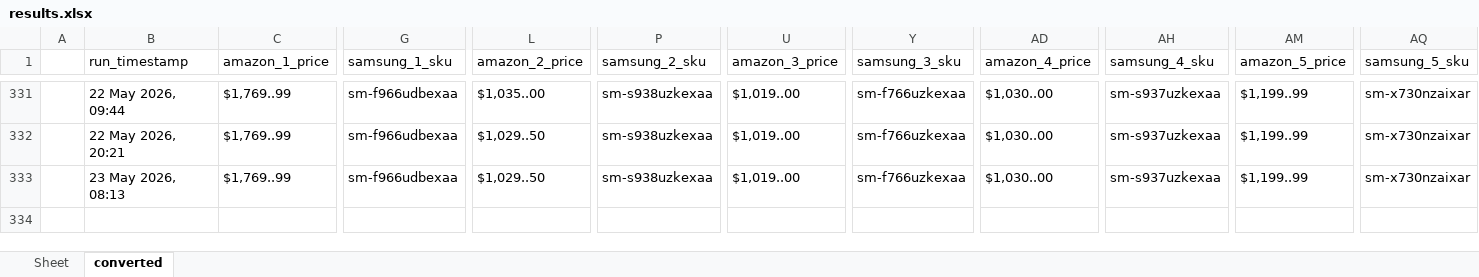
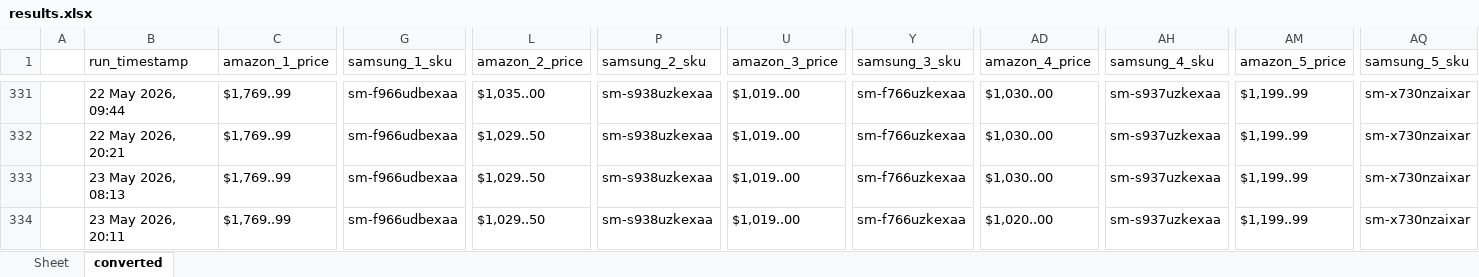
Before and after one commit to h-rathi/newGit, an Excel workbook: outputs/results.xlsx, sheet converted, drawn as a sheet; only a part is shown, gaps mark what is left out; values as stored, in another font and other column widths than the file's, no borders; rows hold the shown columns only; the diff names each change by its address in the sheet, - before the commit and + after, or states it on an @@ line.

```diff
--- a/outputs/results.xlsx (sheet converted)
+++ b/outputs/results.xlsx (sheet converted)
+row 334:  | 23 May 2026, 20:11 | $1,769..99 | sm-f966udbexaa | $1,029..50 | sm-s938uzkexaa | $1,019..00 | sm-f766uzkexaa | $1,020..00 | sm-s937uzkexaa | $1,199..99 | sm-x730nzaixar
```
Also changed, not shown: sheet Sheet, 29 other files.
